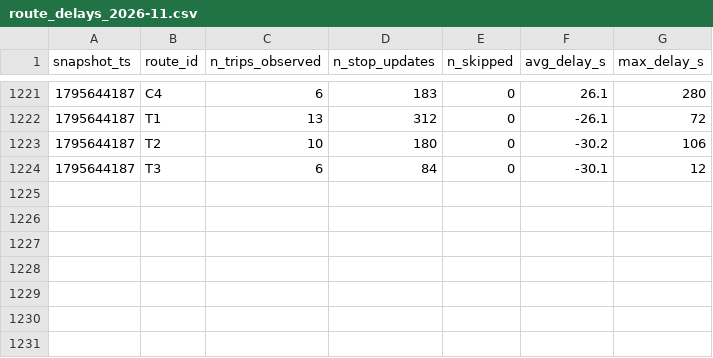
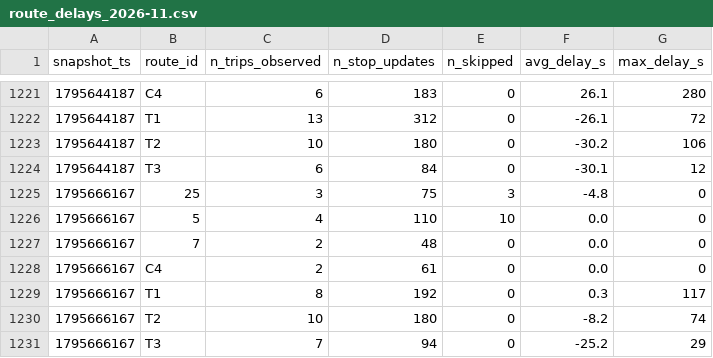
Before and after one commit to mayahamdy/smart-mobility-lemans, a CSV file: data/history/route_delays_2026-11.csv, drawn as a sheet; only a part is shown, gaps mark what is left out.

```diff
--- a/data/history/route_delays_2026-11.csv
+++ b/data/history/route_delays_2026-11.csv
@@ -1224 +1224,8 @@ snapshot_ts,route_id,n_trips_observed,n_stop_updates,n_skipped,avg_delay_s,max_d
 1795644187,T3,6,84,0,-30.1,12
+1795666167,25,3,75,3,-4.8,0
+1795666167,5,4,110,10,0.0,0
+1795666167,7,2,48,0,0.0,0
+1795666167,C4,2,61,0,0.0,0
+1795666167,T1,8,192,0,0.3,117
+1795666167,T2,10,180,0,-8.2,74
+1795666167,T3,7,94,0,-25.2,29
```
Also changed, not shown: 1 other file.
